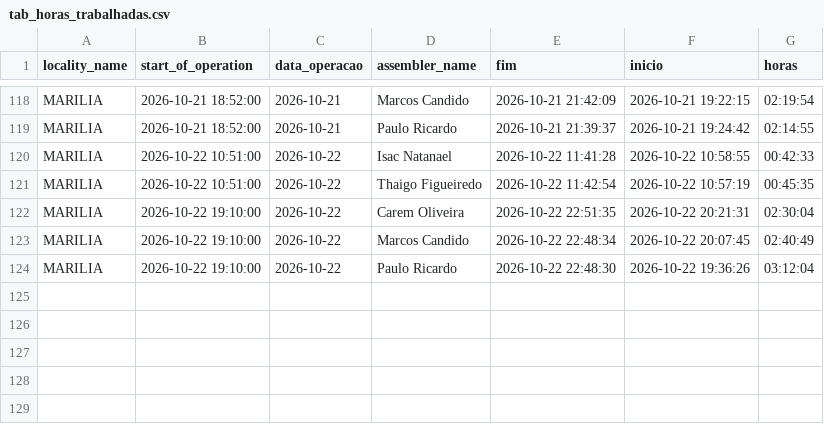
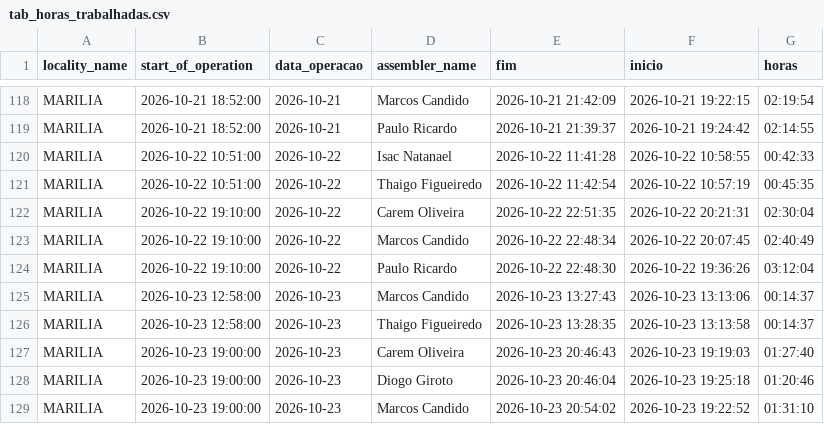
Before and after one commit to diogojfr/report-lago-azul-streamlit, a CSV file: data/tab_horas_trabalhadas.csv, drawn as a sheet; only a part is shown, gaps mark what is left out; the diff names each change by its address in the sheet, - before the commit and + after, or states it on an @@ line.

```diff
--- a/data/tab_horas_trabalhadas.csv
+++ b/data/tab_horas_trabalhadas.csv
+row 125: MARILIA | 2026-10-23 12:58:00 | 2026-10-23 | Marcos Candido | 2026-10-23 13:27:43 | 2026-10-23 13:13:06 | 00:14:37
+row 126: MARILIA | 2026-10-23 12:58:00 | 2026-10-23 | Thaigo Figueiredo | 2026-10-23 13:28:35 | 2026-10-23 13:13:58 | 00:14:37
+row 127: MARILIA | 2026-10-23 19:00:00 | 2026-10-23 | Carem Oliveira | 2026-10-23 20:46:43 | 2026-10-23 19:19:03 | 01:27:40
+row 128: MARILIA | 2026-10-23 19:00:00 | 2026-10-23 | Diogo Giroto | 2026-10-23 20:46:04 | 2026-10-23 19:25:18 | 01:20:46
+row 129: MARILIA | 2026-10-23 19:00:00 | 2026-10-23 | Marcos Candido | 2026-10-23 20:54:02 | 2026-10-23 19:22:52 | 01:31:10
```
Also changed, not shown: data/conf_registros.csv, data/montagem_transporte.csv, 9 other files.
